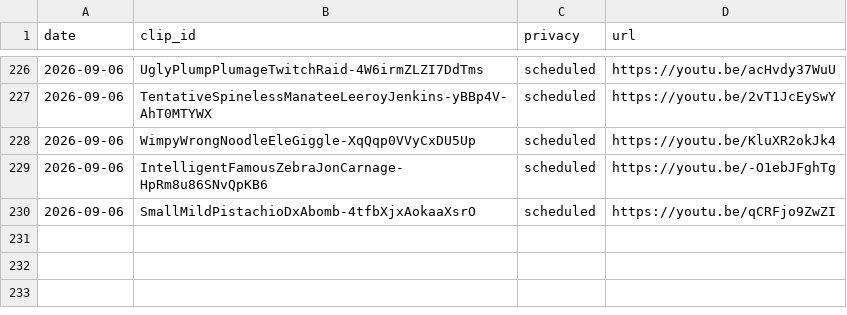
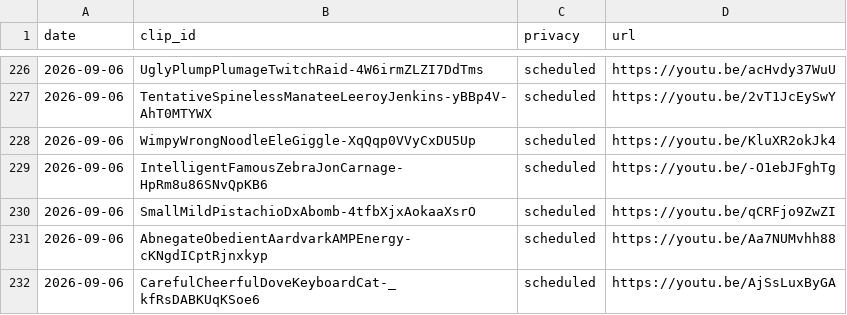
Before and after one commit to chat94534-oss/shorts-twitchclips, a CSV file: logs/history.csv, drawn as a sheet; only a part is shown, gaps mark what is left out; the diff names each change by its address in the sheet, - before the commit and + after, or states it on an @@ line.

```diff
--- a/logs/history.csv
+++ b/logs/history.csv
+row 231: 2026-09-06 | AbnegateObedientAardvarkAMPEnergy-cKNgdICptRjnxkyp | scheduled | https://youtu.be/Aa7NUMvhh88
+row 232: 2026-09-06 | CarefulCheerfulDoveKeyboardCat-_kfRsDABKUqKSoe6 | scheduled | https://youtu.be/AjSsLuxByGA
```
Also changed, not shown: 1 other file.
